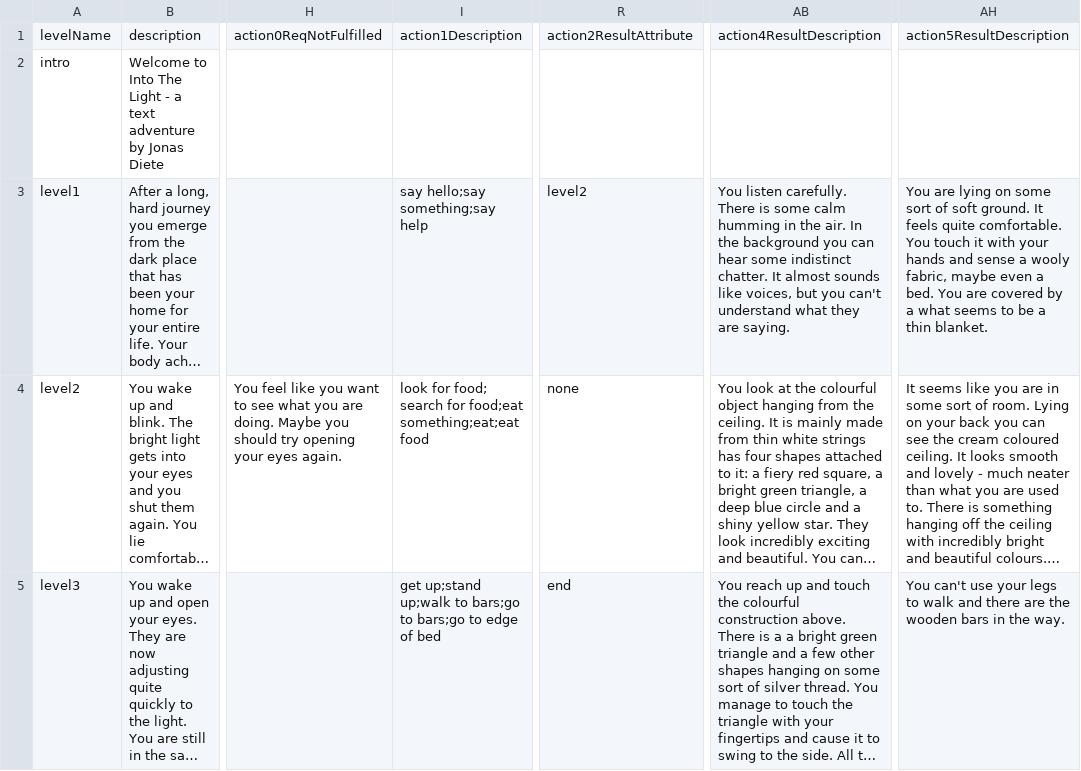
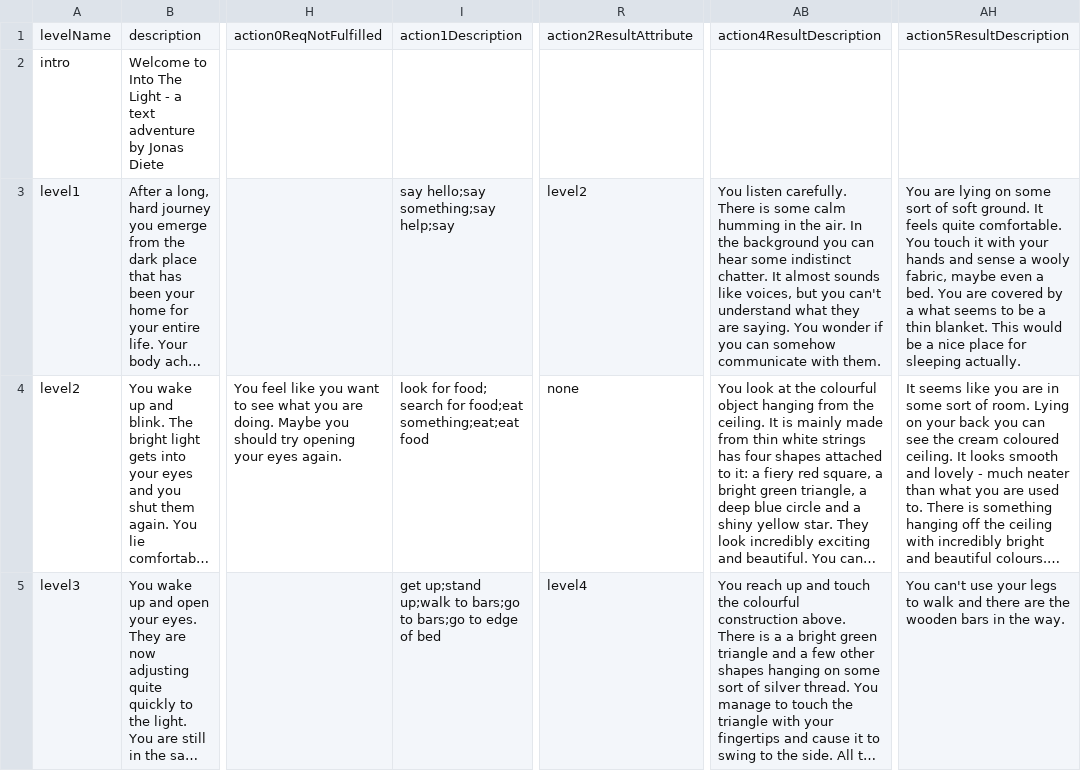
Before and after one commit to jonas-diete/text-adventure, a CSV file: TextAdventure/levels.csv, drawn as a sheet; only a part is shown, gaps mark what is left out; long unchanged cells end in …; the diff covers the shown part only; the diff names each change by its address in the sheet, - before the commit and + after, or states it on an @@ line.

Commit message:
added two more levels

```diff
--- a/TextAdventure/levels.csv
+++ b/TextAdventure/levels.csv
-I3: say hello;say something;say help
+I3: say hello;say something;say help;say
-AB3: …are saying.
+AB3: …are saying. You wonder if you can somehow communicate with them.
-AH3: …thin blanket.
+AH3: …thin blanket. This would be a nice place for sleeping actually.
-R5: end
+R5: level4
```
Also changed, not shown: 2 added rows elsewhere in this file.
